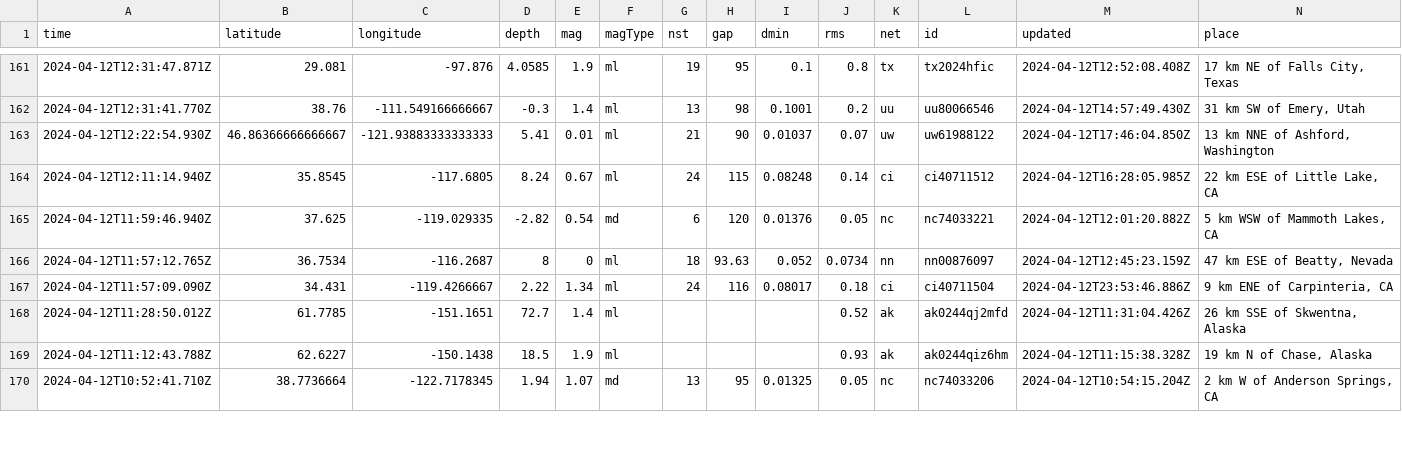
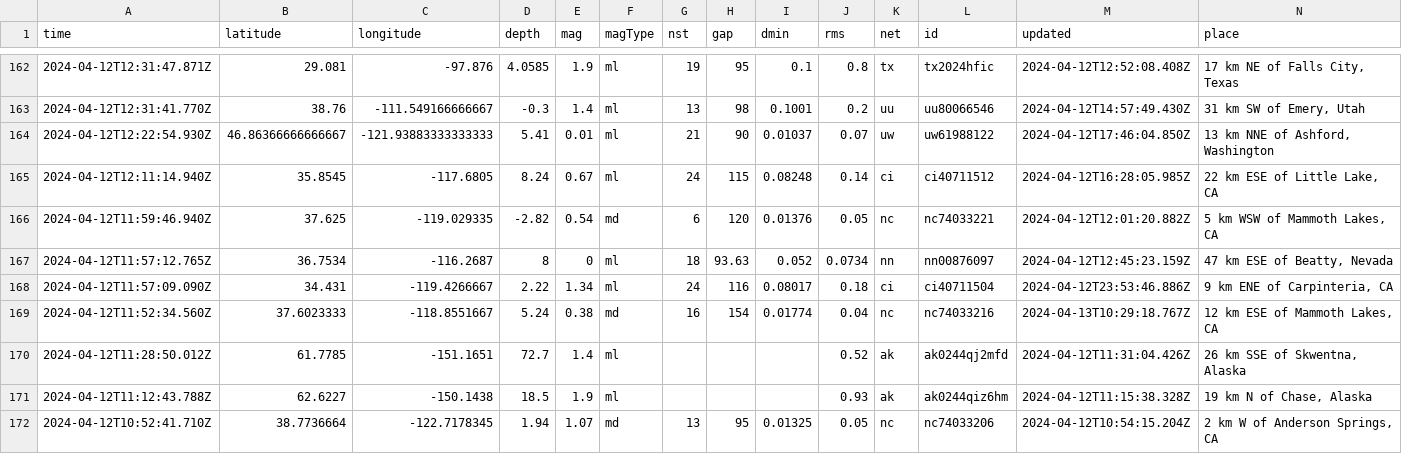
Before and after one commit to carlappen/nicar23-github-actions, a CSV file: usgs_current.csv, drawn as a sheet; only a part is shown, gaps mark what is left out; rows hold the shown columns only; the diff covers the shown part only; the diff names each change by its address in the sheet, - before the commit and + after, or states it on an @@ line.

```diff
--- a/usgs_current.csv
+++ b/usgs_current.csv
+row 169: 2024-04-12T11:52:34.560Z | 37.6023333 | -118.8551667 | 5.24 | 0.38 | md | 16 | 154 | 0.01774 | 0.04 | nc | nc74033216 | 2024-04-13T10:29:18.767Z | 12 km ESE of Mammoth Lakes, CA
```
Also changed, not shown: 1 added row, 1 removed row and 3 edited cells elsewhere in this file.
